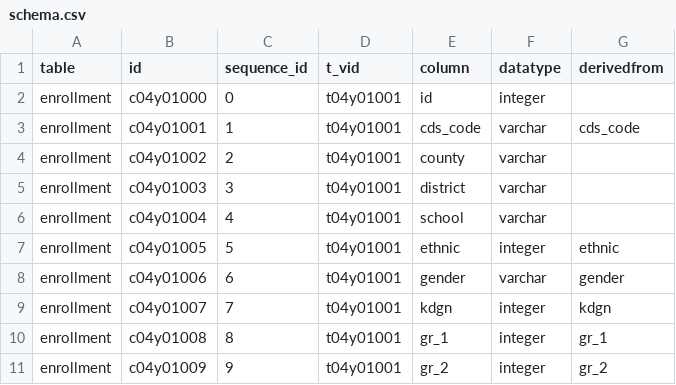
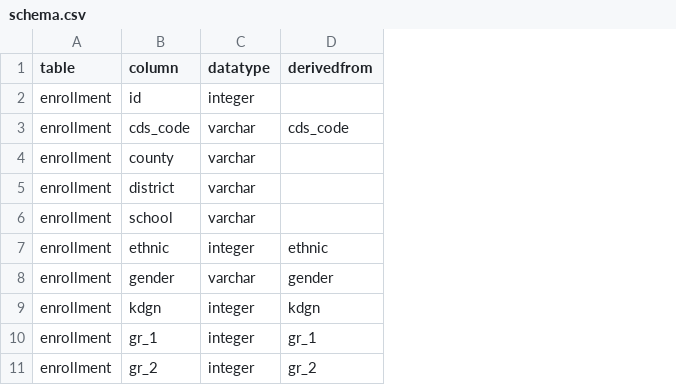
Before and after one commit to CivicKnowledge/ambry10-bundles, a CSV file: cde.ca.gov/enrollment-1993e/schema.csv, drawn as a sheet; only a part is shown; the diff names each change by its address in the sheet, - before the commit and + after, or states it on an @@ line.

```diff
--- a/cde.ca.gov/enrollment-1993e/schema.csv
+++ b/cde.ca.gov/enrollment-1993e/schema.csv
-column B (id), rows 2-11: c04y01000 | c04y01001 | c04y01002 | c04y01003 | c04y01004 | c04y01005 | c04y01006 | c04y01007 | c04y01008 | c04y01009
-column C (sequence_id), rows 2-11: 0 | 1 | 2 | 3 | 4 | 5 | 6 | 7 | 8 | 9
-column D (t_vid), rows 2-11: all t04y01001
```
Also changed, not shown: cde.ca.gov/enrollment-1993e/source_schema.csv, 1 other file.
